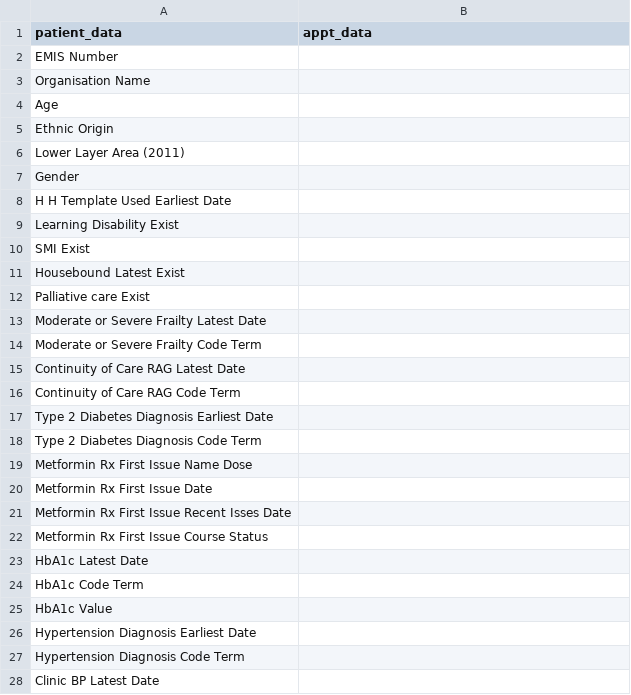
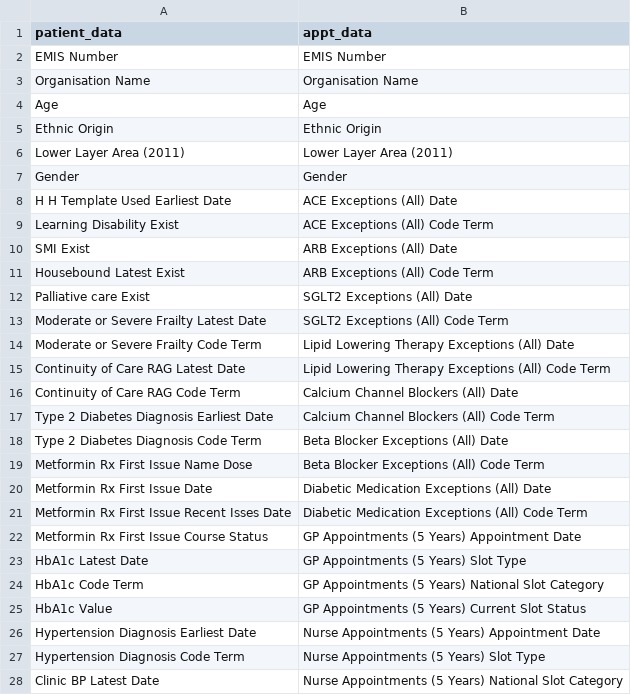
Before and after one commit to hin-informatics/hhp-dashboard, a CSV file: data/headers.csv, drawn as a sheet; only a part is shown; the diff covers the shown part only.

```diff
--- a/data/headers.csv
+++ b/data/headers.csv
@@ -2,27 +2,27 @@ patient_data,appt_data,,,,,,,,,,,,,,,,,,,,,,,,,,,,,,,,,,,,,,,,,,,,,,,,,,,,,,,,,,
-EMIS Number,,,,,,,,,,,,,,,,,,,,,,,,,,,,,,,,,,,,,,,,,,,,,,,,,,,,,,,,,,,,,,,,,,,,,,,,,,,,,,,,,,,,,
-Organisation Name,,,,,,,,,,,,,,,,,,,,,,,,,,,,,,,,,,,,,,,,,,,,,,,,,,,,,,,,,,,,,,,,,,,,,,,,,,,,,,,,,,,,,
-Age,,,,,,,,,,,,,,,,,,,,,,,,,,,,,,,,,,,,,,,,,,,,,,,,,,,,,,,,,,,,,,,,,,,,,,,,,,,,,,,,,,,,,
-Ethnic Origin,,,,,,,,,,,,,,,,,,,,,,,,,,,,,,,,,,,,,,,,,,,,,,,,,,,,,,,,,,,,,,,,,,,,,,,,,,,,,,,,,,,,,
-Lower Layer Area (2011),,,,,,,,,,,,,,,,,,,,,,,,,,,,,,,,,,,,,,,,,,,,,,,,,,,,,,,,,,,,,,,,,,,,,,,,,,,,,,,,,,,,,
-Gender,,,,,,,,,,,,,,,,,,,,,,,,,,,,,,,,,,,,,,,,,,,,,,,,,,,,,,,,,,,,,,,,,,,,,,,,,,,,,,,,,,,,,
-H H Template Used Earliest Date,,,,,,,,,,,,,,,,,,,,,,,,,,,,,,,,,,,,,,,,,,,,,,,,,,,,,,,,,,,,,,,,,,,,,,,,,,,,,,,,,,,,,
-Learning Disability Exist,,,,,,,,,,,,,,,,,,,,,,,,,,,,,,,,,,,,,,,,,,,,,,,,,,,,,,,,,,,,,,,,,,,,,,,,,,,,,,,,,,,,,
-SMI Exist,,,,,,,,,,,,,,,,,,,,,,,,,,,,,,,,,,,,,,,,,,,,,,,,,,,,,,,,,,,,,,,,,,,,,,,,,,,,,,,,,,,,,
-Housebound Latest Exist,,,,,,,,,,,,,,,,,,,,,,,,,,,,,,,,,,,,,,,,,,,,,,,,,,,,,,,,,,,,,,,,,,,,,,,,,,,,,,,,,,,,,
-Palliative care Exist,,,,,,,,,,,,,,,,,,,,,,,,,,,,,,,,,,,,,,,,,,,,,,,,,,,,,,,,,,,,,,,,,,,,,,,,,,,,,,,,,,,,,
-Moderate or Severe Frailty Latest Date,,,,,,,,,,,,,,,,,,,,,,,,,,,,,,,,,,,,,,,,,,,,,,,,,,,,,,,,,,,,,,,,,,,,,,,,,,,,,,,,,,,,,
-Moderate or Severe Frailty Code Term,,,,,,,,,,,,,,,,,,,,,,,,,,,,,,,,,,,,,,,,,,,,,,,,,,,,,,,,,,,,,,,,,,,,,,,,,,,,,,,,,,,,,
-Continuity of Care RAG Latest Date,,,,,,,,,,,,,,,,,,,,,,,,,,,,,,,,,,,,,,,,,,,,,,,,,,,,,,,,,,,,,,,,,,,,,,,,,,,,,,,,,,,,,
-Continuity of Care RAG Code Term,,,,,,,,,,,,,,,,,,,,,,,,,,,,,,,,,,,,,,,,,,,,,,,,,,,,,,,,,,,,,,,,,,,,,,,,,,,,,,,,,,,,,
-Type 2 Diabetes Diagnosis Earliest Date,,,,,,,,,,,,,,,,,,,,,,,,,,,,,,,,,,,,,,,,,,,,,,,,,,,,,,,,,,,,,,,,,,,,,,,,,,,,,,,,,,,,,
-Type 2 Diabetes Diagnosis Code Term,,,,,,,,,,,,,,,,,,,,,,,,,,,,,,,,,,,,,,,,,,,,,,,,,,,,,,,,,,,,,,,,,,,,,,,,,,,,,,,,,,,,,
-Metformin Rx First Issue Name Dose,,,,,,,,,,,,,,,,,,,,,,,,,,,,,,,,,,,,,,,,,,,,,,,,,,,,,,,,,,,,,,,,,,,,,,,,,,,,,,,,,,,,,
-Metformin Rx First Issue Date,,,,,,,,,,,,,,,,,,,,,,,,,,,,,,,,,,,,,,,,,,,,,,,,,,,,,,,,,,,,,,,,,,,,,,,,,,,,,,,,,,,,,
-Metformin Rx First Issue Recent Isses Date,,,,,,,,,,,,,,,,,,,,,,,,,,,,,,,,,,,,,,,,,,,,,,,,,,,,,,,,,,,,,,,,,,,,,,,,,,,,,,,,,,,,,
-Metformin Rx First Issue Course Status,,,,,,,,,,,,,,,,,,,,,,,,,,,,,,,,,,,,,,,,,,,,,,,,,,,,,,,,,,,,,,,,,,,,,,,,,,,,,,,,,,,,,
-HbA1c Latest Date,,,,,,,,,,,,,,,,,,,,,,,,,,,,,,,,,,,,,,,,,,,,,,,,,,,,,,,,,,,,,,,,,,,,,,,,,,,,,,,,,,,,,
-HbA1c Code Term,,,,,,,,,,,,,,,,,,,,,,,,,,,,,,,,,,,,,,,,,,,,,,,,,,,,,,,,,,,,,,,,,,,,,,,,,,,,,,,,,,,,,
-HbA1c Value,,,,,,,,,,,,,,,,,,,,,,,,,,,,,,,,,,,,,,,,,,,,,,,,,,,,,,,,,,,,,,,,,,,,,,,,,,,,,,,,,,,,,
-Hypertension Diagnosis Earliest Date,,,,,,,,,,,,,,,,,,,,,,,,,,,,,,,,,,,,,,,,,,,,,,,,,,,,,,,,,,,,,,,,,,,,,,,,,,,,,,,,,,,,,
-Hypertension Diagnosis Code Term,,,,,,,,,,,,,,,,,,,,,,,,,,,,,,,,,,,,,,,,,,,,,,,,,,,,,,,,,,,,,,,,,,,,,,,,,,,,,,,,,,,,,
-Clinic BP Latest Date,,,,,,,,,,,,,,,,,,,,,,,,,,,,,,,,,,,,,,,,,,,,,,,,,,,,,,,,,,,,,,,,,,,,,,,,,,,,,,,,,,,,,
+EMIS Number, EMIS Number
+Organisation Name, Organisation Name
+Age, Age
+Ethnic Origin, Ethnic Origin
+Lower Layer Area (2011), Lower Layer Area (2011)
+Gender, Gender
+H H Template Used Earliest Date,ACE Exceptions (All) Date
+Learning Disability Exist,ACE Exceptions (All) Code Term
+SMI Exist,ARB Exceptions (All) Date
+Housebound Latest Exist,ARB Exceptions (All) Code Term
+Palliative care Exist,SGLT2 Exceptions (All) Date
+Moderate or Severe Frailty Latest Date,SGLT2 Exceptions (All) Code Term
+Moderate or Severe Frailty Code Term,Lipid Lowering Therapy Exceptions (All) Date
+Continuity of Care RAG Latest Date,Lipid Lowering Therapy Exceptions (All) Code Term
+Continuity of Care RAG Code Term,Calcium Channel Blockers (All) Date
+Type 2 Diabetes Diagnosis Earliest Date,Calcium Channel Blockers (All) Code Term
+Type 2 Diabetes Diagnosis Code Term,Beta Blocker Exceptions (All) Date
+Metformin Rx First Issue Name Dose,Beta Blocker Exceptions (All) Code Term
+Metformin Rx First Issue Date,Diabetic Medication Exceptions (All) Date
+Metformin Rx First Issue Recent Isses Date,Diabetic Medication Exceptions (All) Code Term
+Metformin Rx First Issue Course Status,GP Appointments (5 Years) Appointment Date
+HbA1c Latest Date,GP Appointments (5 Years) Slot Type
+HbA1c Code Term,GP Appointments (5 Years) National Slot Category
+HbA1c Value,GP Appointments (5 Years) Current Slot Status
+Hypertension Diagnosis Earliest Date,Nurse Appointments (5 Years) Appointment Date
+Hypertension Diagnosis Code Term,Nurse Appointments (5 Years) Slot Type
+Clinic BP Latest Date,Nurse Appointments (5 Years) National Slot Category
```
Also changed, not shown: 50 edited cells elsewhere in this file, data/patients_data.csv, 4 other files.
